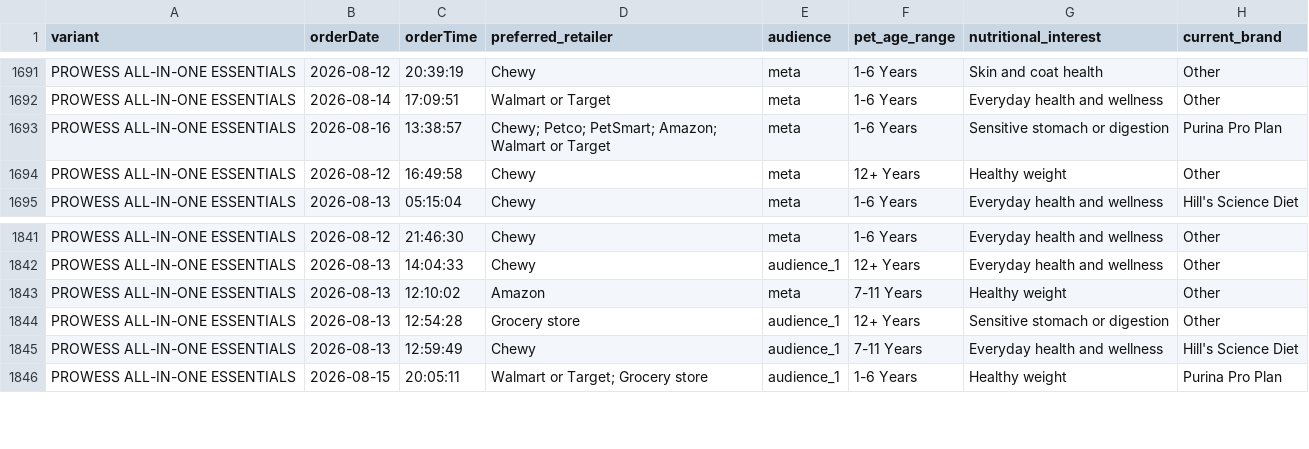
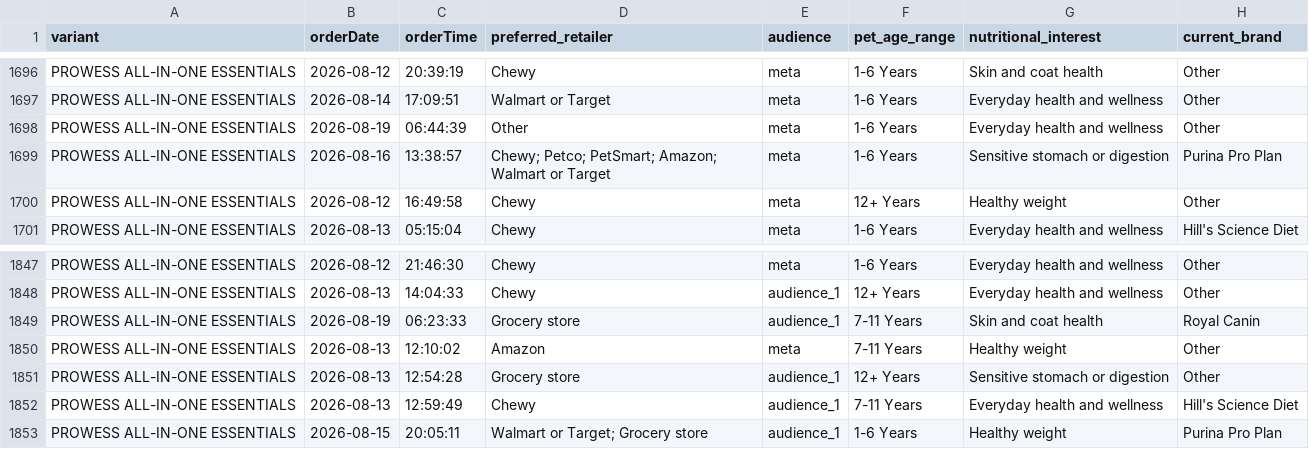
Before and after one commit to simonsmas/prowess-report-data, a CSV file: orders.csv, drawn as a sheet; only a part is shown, gaps mark what is left out; the diff covers the shown part only; the diff names each change by its address in the sheet, - before the commit and + after, or states it on an @@ line.

Commit message:
Update Prowess orders: 2226 orders — 2026-08-19T07:21:07.797Z

```diff
--- a/orders.csv
+++ b/orders.csv
+row 1698: PROWESS ALL-IN-ONE ESSENTIALS | 2026-08-19 | 06:44:39 | Other | meta | 1-6 Years | Everyday health and wellness | Other
+row 1849: PROWESS ALL-IN-ONE ESSENTIALS | 2026-08-19 | 06:23:33 | Grocery store | audience_1 | 7-11 Years | Skin and coat health | Royal Canin
```
Also changed, not shown: 5 added rows elsewhere in this file.
